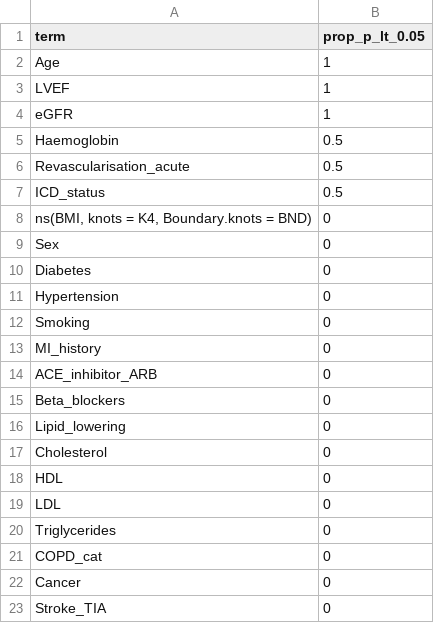
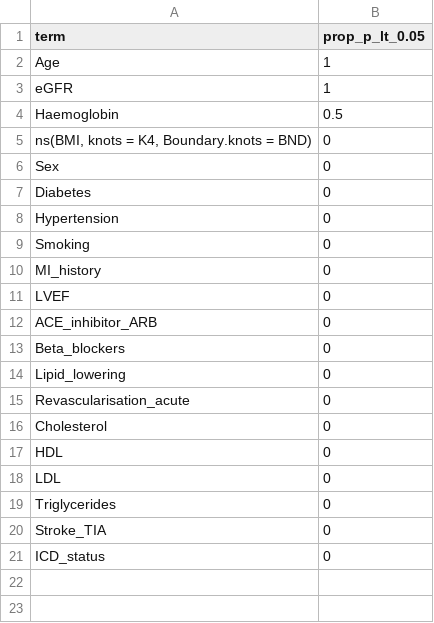
Before and after one commit to PROFID-project/PROFID, a CSV file: Study6/ExtendedModel/PH_violation_rate_extended.csv, drawn as a sheet.

```diff
--- a/Study6/ExtendedModel/PH_violation_rate_extended.csv
+++ b/Study6/ExtendedModel/PH_violation_rate_extended.csv
@@ -2,7 +2,4 @@
 "Age",1
-"LVEF",1
 "eGFR",1
 "Haemoglobin",0.5
-"Revascularisation_acute",0.5
-"ICD_status",0.5
 "ns(BMI, knots = K4, Boundary.knots = BND)",0
@@ -13,2 +10,3 @@
 "MI_history",0
+"LVEF",0
 "ACE_inhibitor_ARB",0
@@ -16,2 +14,3 @@
 "Lipid_lowering",0
+"Revascularisation_acute",0
 "Cholesterol",0
@@ -20,4 +19,3 @@
 "Triglycerides",0
-"COPD_cat",0
-"Cancer",0
 "Stroke_TIA",0
+"ICD_status",0
```
Also changed, not shown: Study6/ExtendedModel/AIC_per_imputation_K3_K4_K5_extended.csv, Study6/ExtendedModel/PH_pvalues_per_imputation_extended.csv, 10 other files.
